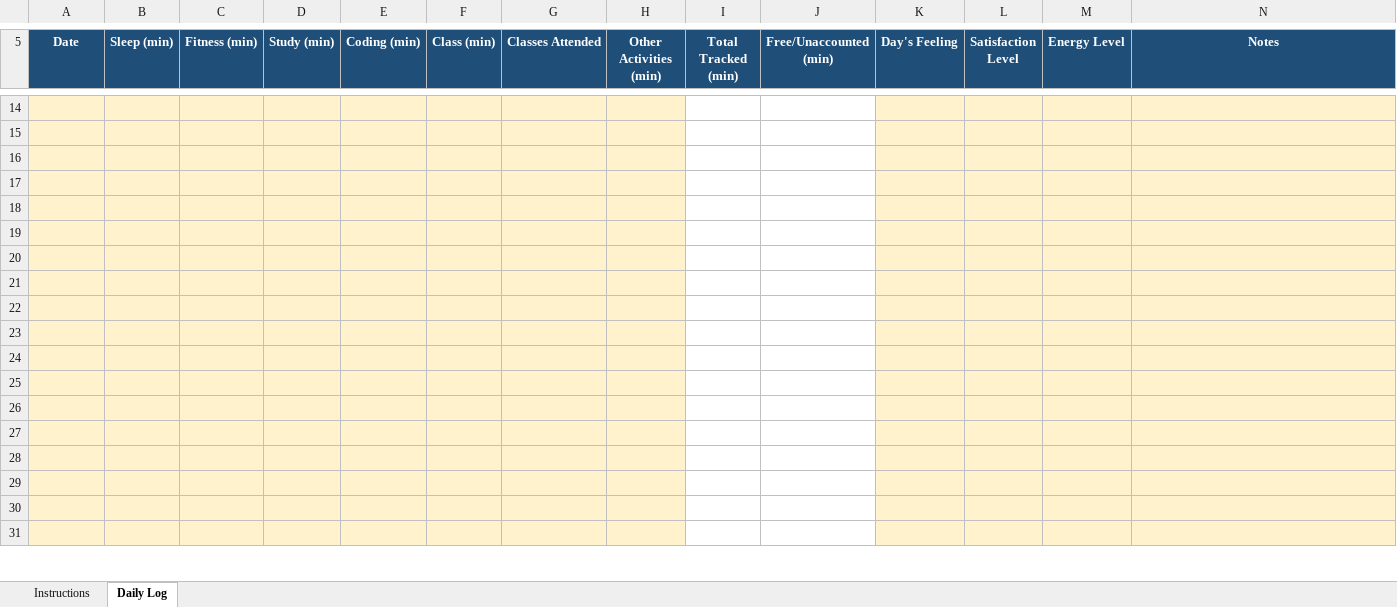
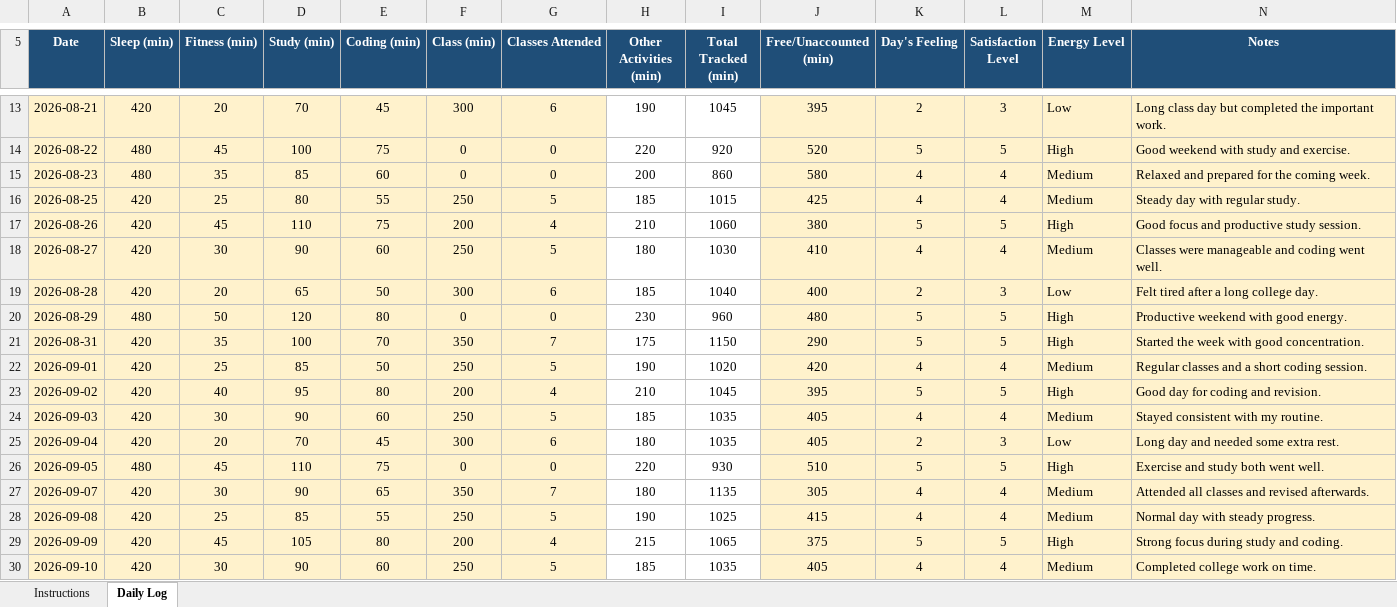
Before and after one commit to japneetsawhney123-png/CAP776, an Excel workbook: 1234567.xlsx, sheet Daily Log, drawn as a sheet; only a part is shown, gaps mark what is left out; values as stored, in another font and other column widths than the file's, no borders; conditional formats not drawn; addresses are those after the commit; the diff covers the shown part only; the diff names each change by its address in the sheet, - before the commit and + after, or states it on an @@ line.

```diff
--- a/1234567.xlsx (sheet Daily Log)
+++ b/1234567.xlsx (sheet Daily Log)
-row 13: (empty)
+row 13: 2026-08-21 | 420 | 20 | 70 | 45 | 300 | 6 | 190 | 1045 | 395 | 2 | 3 | Low | Long class day but completed the important work.
-H13:H30 fill: #FFF2CC
+H13:H30 fill: none
-J13:J30 fill: none
+J13:J30 fill: #FFF2CC
-row 14: (empty)
+row 14: 2026-08-22 | 480 | 45 | 100 | 75 | 0 | 0 | 220 | 920 | 520 | 5 | 5 | High | Good weekend with study and exercise.
-row 15: (empty)
+row 15: 2026-08-23 | 480 | 35 | 85 | 60 | 0 | 0 | 200 | 860 | 580 | 4 | 4 | Medium | Relaxed and prepared for the coming week.
-row 16: (empty)
+row 16: 2026-08-25 | 420 | 25 | 80 | 55 | 250 | 5 | 185 | 1015 | 425 | 4 | 4 | Medium | Steady day with regular study.
-row 17: (empty)
+row 17: 2026-08-26 | 420 | 45 | 110 | 75 | 200 | 4 | 210 | 1060 | 380 | 5 | 5 | High | Good focus and productive study session.
-row 18: (empty)
+row 18: 2026-08-27 | 420 | 30 | 90 | 60 | 250 | 5 | 180 | 1030 | 410 | 4 | 4 | Medium | Classes were manageable and coding went well.
-row 19: (empty)
+row 19: 2026-08-28 | 420 | 20 | 65 | 50 | 300 | 6 | 185 | 1040 | 400 | 2 | 3 | Low | Felt tired after a long college day.
-row 20: (empty)
+row 20: 2026-08-29 | 480 | 50 | 120 | 80 | 0 | 0 | 230 | 960 | 480 | 5 | 5 | High | Productive weekend with good energy.
-row 21: (empty)
+row 21: 2026-08-31 | 420 | 35 | 100 | 70 | 350 | 7 | 175 | 1150 | 290 | 5 | 5 | High | Started the week with good concentration.
-row 22: (empty)
+row 22: 2026-09-01 | 420 | 25 | 85 | 50 | 250 | 5 | 190 | 1020 | 420 | 4 | 4 | Medium | Regular classes and a short coding session.
-row 23: (empty)
+row 23: 2026-09-02 | 420 | 40 | 95 | 80 | 200 | 4 | 210 | 1045 | 395 | 5 | 5 | High | Good day for coding and revision.
-row 24: (empty)
+row 24: 2026-09-03 | 420 | 30 | 90 | 60 | 250 | 5 | 185 | 1035 | 405 | 4 | 4 | Medium | Stayed consistent with my routine.
-row 25: (empty)
+row 25: 2026-09-04 | 420 | 20 | 70 | 45 | 300 | 6 | 180 | 1035 | 405 | 2 | 3 | Low | Long day and needed some extra rest.
-row 26: (empty)
+row 26: 2026-09-05 | 480 | 45 | 110 | 75 | 0 | 0 | 220 | 930 | 510 | 5 | 5 | High | Exercise and study both went well.
-row 27: (empty)
+row 27: 2026-09-07 | 420 | 30 | 90 | 65 | 350 | 7 | 180 | 1135 | 305 | 4 | 4 | Medium | Attended all classes and revised afterwards.
-row 28: (empty)
+row 28: 2026-09-08 | 420 | 25 | 85 | 55 | 250 | 5 | 190 | 1025 | 415 | 4 | 4 | Medium | Normal day with steady progress.
-row 29: (empty)
+row 29: 2026-09-09 | 420 | 45 | 105 | 80 | 200 | 4 | 215 | 1065 | 375 | 5 | 5 | High | Strong focus during study and coding.
-row 30: (empty)
+row 30: 2026-09-10 | 420 | 30 | 90 | 60 | 250 | 5 | 185 | 1035 | 405 | 4 | 4 | Medium | Completed college work on time.
```
Also changed, not shown: 69 removed rows, 230 edited cells, cell formats and merged cells elsewhere in this sheet, 2 other files.
